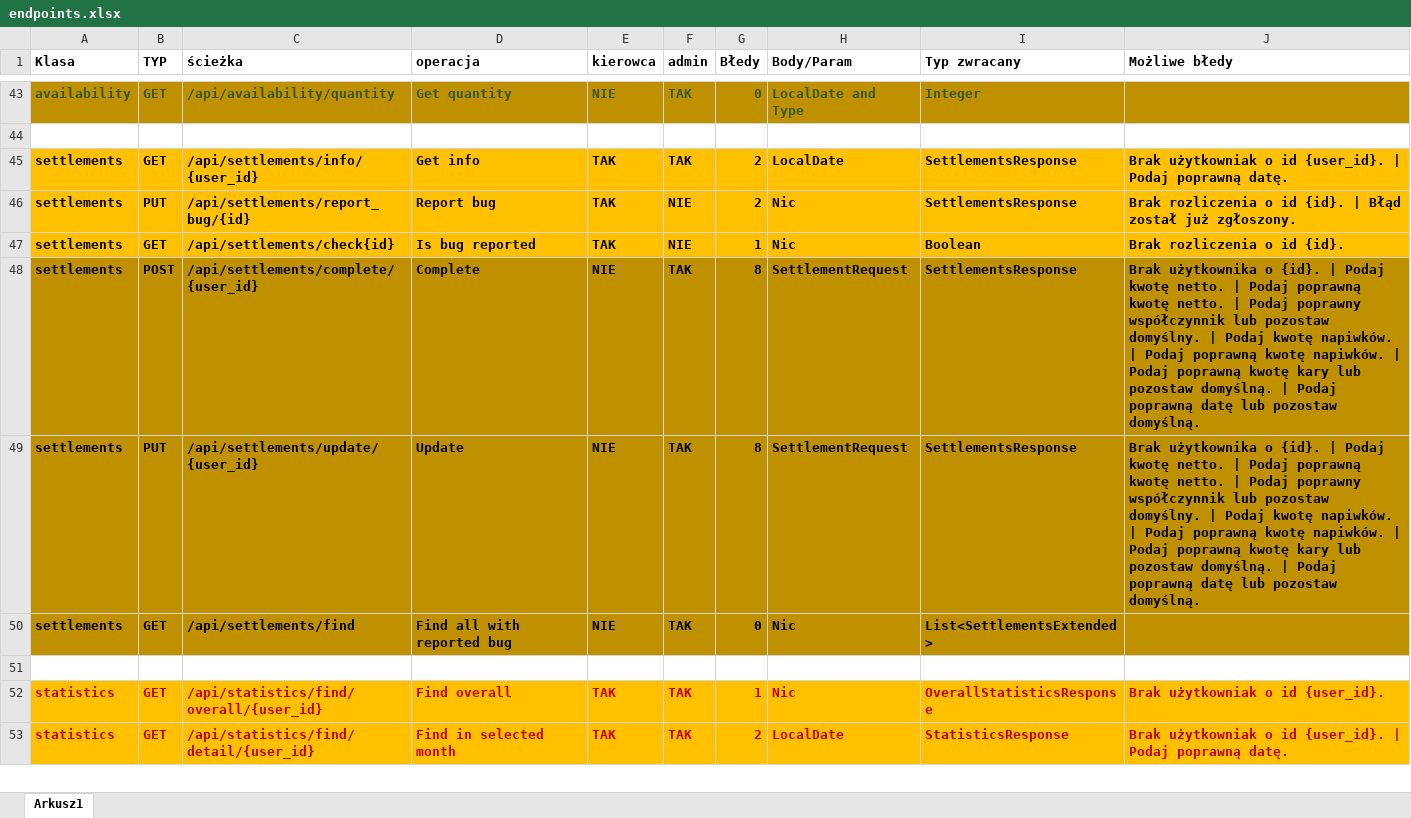
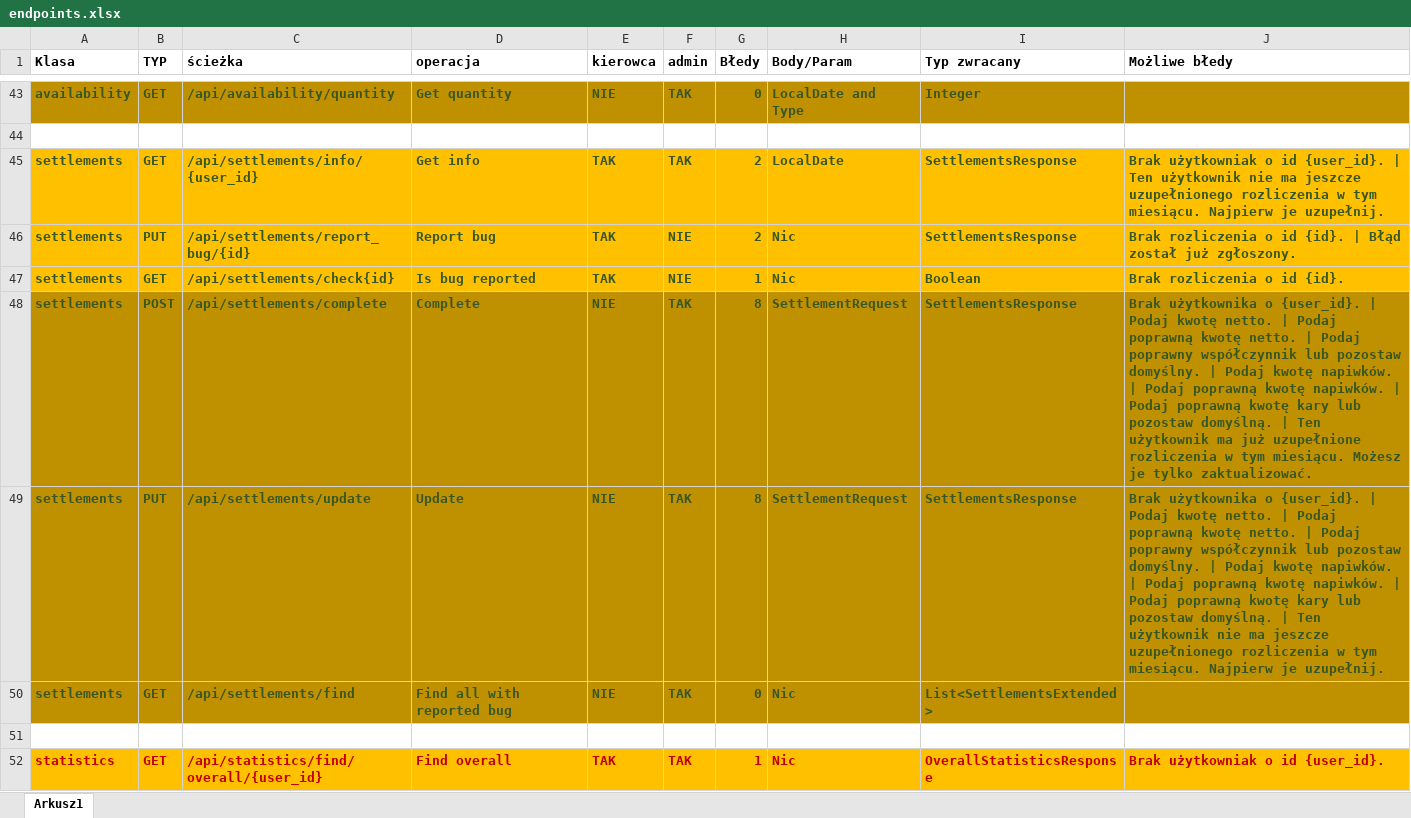
Before and after one commit to PiotrCiosmak/Automotive-partner-backend, an Excel workbook: docs/endpoints.xlsx, sheet Arkusz1, drawn as a sheet; only a part is shown, gaps mark what is left out; the shorter side is filled out with more unchanged rows; values as stored, in another font and other column widths than the file's, no borders; the diff names each change by its address in the sheet, - before the commit and + after, or states it on an @@ line.

Commit message:
endpoints done

```diff
--- a/docs/endpoints.xlsx (sheet Arkusz1)
+++ b/docs/endpoints.xlsx (sheet Arkusz1)
-A45:J49 text colour: black
+A45:J49 text colour: #385724
-J45 (Możliwe błedy): …{user_id}. | Podaj poprawną datę.
+J45 (Możliwe błedy): …{user_id}. | Ten użytkownik nie ma jeszcze uzupełnionego rozliczenia w tym miesiącu. Najpierw je uzupełnij.
-C48 (ścieżka): /api/settlements/complete/{user_id}
+C48 (ścieżka): /api/settlements/complete
-J48 (Możliwe błedy): …użytkownika o {id}. | Podaj kwotę netto. | Podaj poprawną kwotę netto. | Podaj poprawny współczynnik lub pozostaw domyślny. | Podaj kwotę napiwków. | Podaj poprawną kwotę napiwków. | Podaj poprawną kwotę kary lub pozostaw domyślną. | Podaj poprawną datę lub pozostaw domyślną.
+J48 (Możliwe błedy): …użytkownika o {user_id}. | Podaj kwotę netto. | Podaj poprawną kwotę netto. | Podaj poprawny współczynnik lub pozostaw domyślny. | Podaj kwotę napiwków. | Podaj poprawną kwotę napiwków. | Podaj poprawną kwotę kary lub pozostaw domyślną. | Ten użytkownik ma już uzupełnione rozliczenia w tym miesiącu. Możesz je tylko zaktualizować.
-C49 (ścieżka): /api/settlements/update/{user_id}
+C49 (ścieżka): /api/settlements/update
-J49 (Możliwe błedy): …użytkownika o {id}. | Podaj kwotę netto. | Podaj poprawną kwotę netto. | Podaj poprawny współczynnik lub pozostaw domyślny. | Podaj kwotę napiwków. | Podaj poprawną kwotę napiwków. | Podaj poprawną kwotę kary lub pozostaw domyślną. | Podaj poprawną datę lub pozostaw domyślną.
+J49 (Możliwe błedy): …użytkownika o {user_id}. | Podaj kwotę netto. | Podaj poprawną kwotę netto. | Podaj poprawny współczynnik lub pozostaw domyślny. | Podaj kwotę napiwków. | Podaj poprawną kwotę napiwków. | Podaj poprawną kwotę kary lub pozostaw domyślną. | Ten użytkownik nie ma jeszcze uzupełnionego rozliczenia w tym miesiącu. Najpierw je uzupełnij.
-A50:I50 text colour: black
+A50:I50 text colour: #385724
```
Also changed, not shown: 13 other files.
